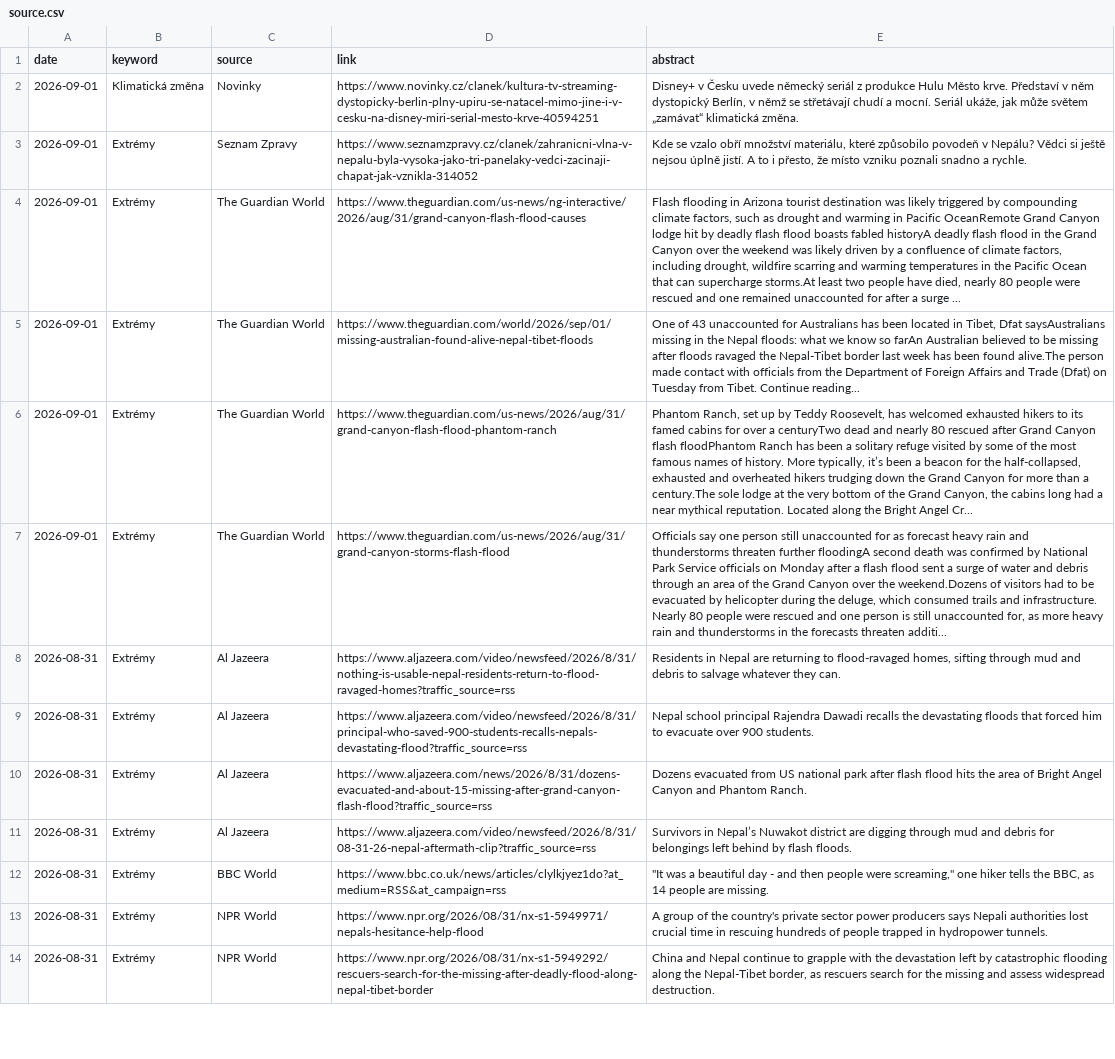
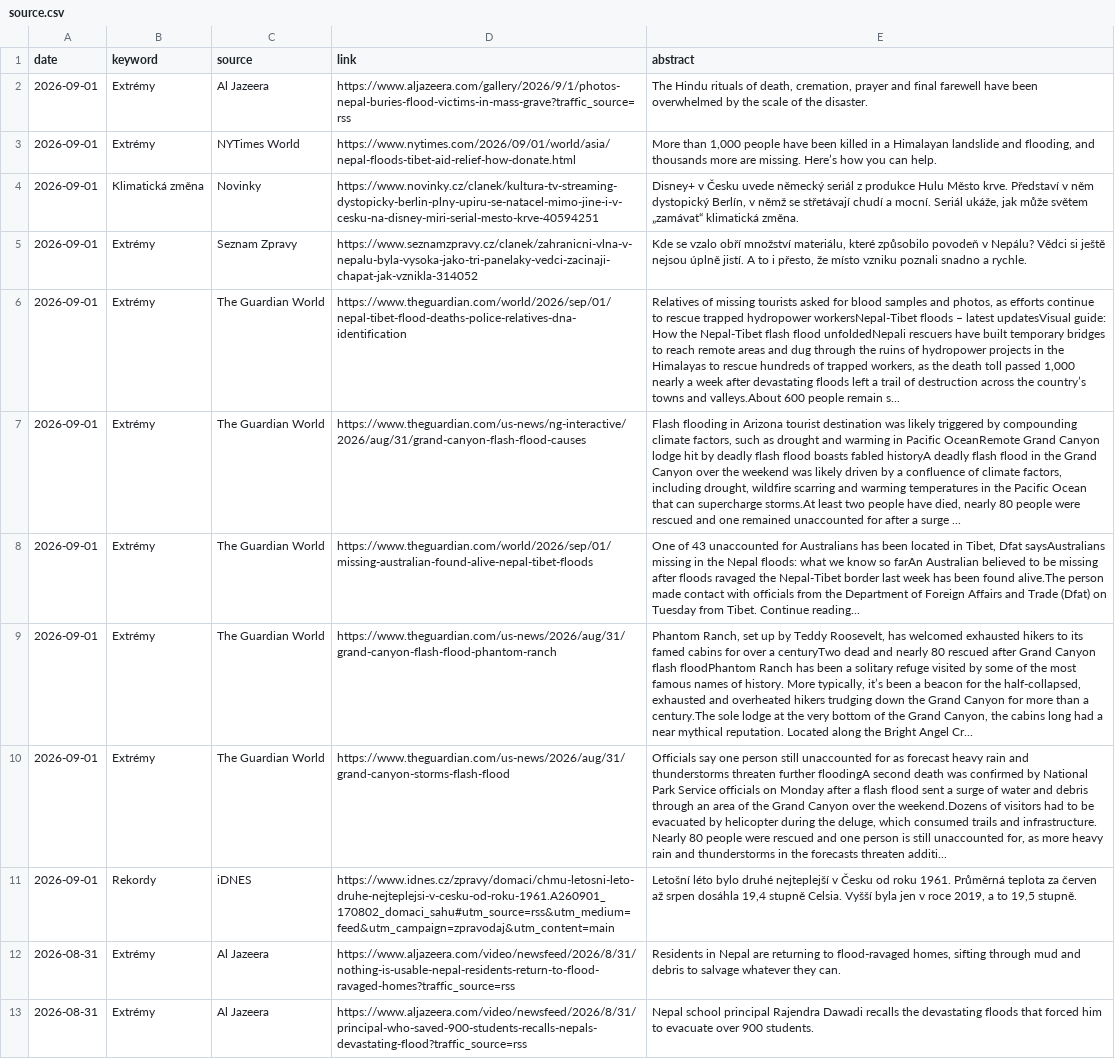
Before and after one commit to RadimTol/Source, a CSV file: source.csv, drawn as a sheet; only a part is shown; the shorter side is filled out with more unchanged rows; the diff names each change by its address in the sheet, - before the commit and + after, or states it on an @@ line.

```diff
--- a/source.csv
+++ b/source.csv
+row 2: 2026-09-01 | Extrémy | Al Jazeera | https://www.aljazeera.com/gallery/2026/9/1/photos-nepal-buries-flood-victims-in-mass-grave?traffic_source=rss | The Hindu rituals of death, cremation, prayer and final farewell have been overwhelmed by the scale of the disaster.
+row 3: 2026-09-01 | Extrémy | NYTimes World | https://www.nytimes.com/2026/09/01/world/asia/nepal-floods-tibet-aid-relief-how-donate.html | More than 1,000 people have been killed in a Himalayan landslide and flooding, and thousands more are missing. Here’s how you can help.
+row 6: 2026-09-01 | Extrémy | The Guardian World | https://www.theguardian.com/world/2026/sep/01/nepal-tibet-flood-deaths-police-relatives-dna-identification | Relatives of missing tourists asked for blood samples and photos, as efforts continue to rescue trapped hydropower workersNepal-Tibet floods – latest updatesVisual guide: How the Nepal-Tibet flash flood unfoldedNepali rescuers have built temporary bridges to reach remote areas and dug through the ruins of hydropower projects in the Himalayas to rescue hundreds of trapped workers, as the death toll passed 1,000 nearly a week after devastating floods left a trail of destruction across the country’s towns and valleys.About 600 people remain s...
+row 11: 2026-09-01 | Rekordy | iDNES | https://www.idnes.cz/zpravy/domaci/chmu-letosni-leto-druhe-nejteplejsi-v-cesku-od-roku-1961.A260901_170802_domaci_sahu#utm_source=rss&utm_medium=feed&utm_campaign=zpravodaj&utm_content=main | Letošní léto bylo druhé nejteplejší v Česku od roku 1961. Průměrná teplota za červen až srpen dosáhla 19,4 stupně Celsia. Vyšší byla jen v roce 2019, a to 19,5 stupně.
```
Also changed, not shown: 2 other files.
